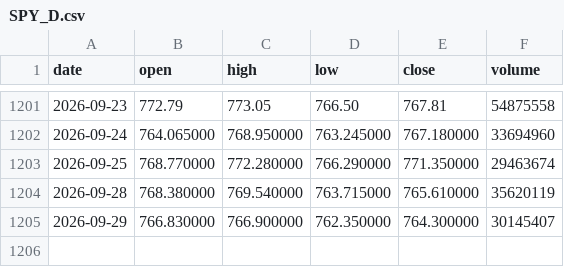
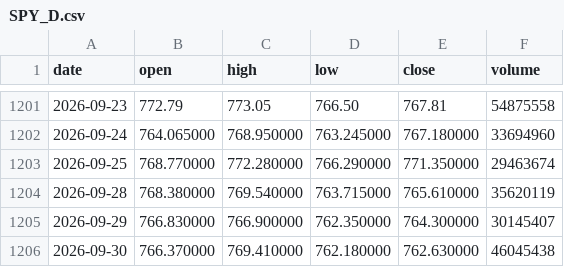
Before and after one commit to ortsaeeb/Projects, a CSV file: options-challenge/data/SPY_D.csv, drawn as a sheet; only a part is shown, gaps mark what is left out.

```diff
--- a/options-challenge/data/SPY_D.csv
+++ b/options-challenge/data/SPY_D.csv
@@ -1205 +1205,2 @@ date,open,high,low,close,volume
 2026-09-29,766.830000,766.900000,762.350000,764.300000,30145407
+2026-09-30,766.370000,769.410000,762.180000,762.630000,46045438
```
Also changed, not shown: options-challenge/data/IWM_D.csv, options-challenge/data/QQQ_D.csv, 4 other files.
